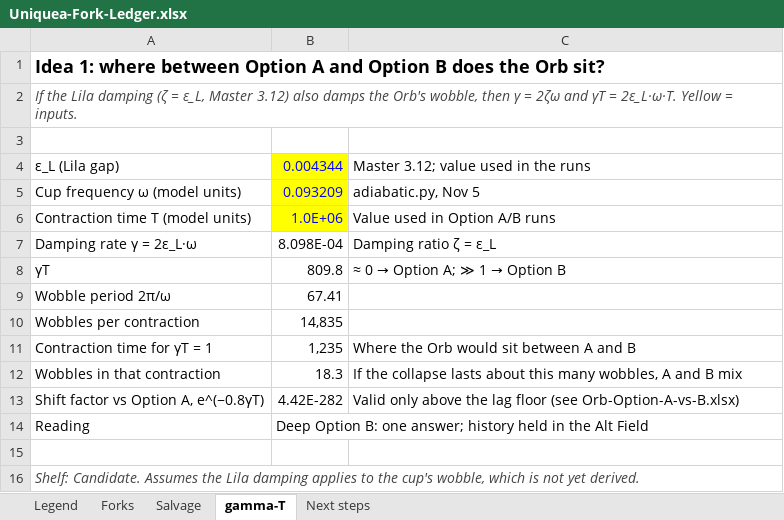
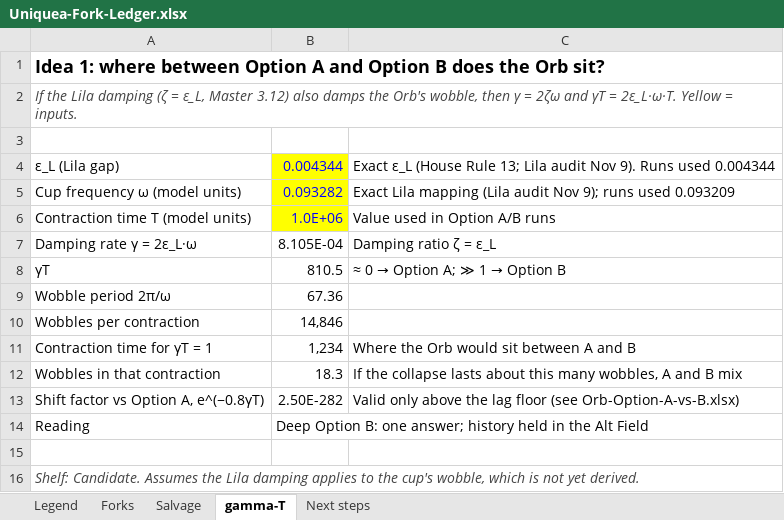
Before and after one commit to phantomovanish/Uniquea, an Excel workbook: workbooks/Uniquea-Fork-Ledger.xlsx, sheet gamma-T, drawn as a sheet; values as stored, in another font and other column widths than the file's, no borders; the diff names each change by its address in the sheet, - before the commit and + after, or states it on an @@ line.

```diff
--- a/workbooks/Uniquea-Fork-Ledger.xlsx (sheet gamma-T)
+++ b/workbooks/Uniquea-Fork-Ledger.xlsx (sheet gamma-T)
-C4: Master 3.12; value used in the runs
+C4: Exact ε_L (House Rule 13; Lila audit Nov 9). Runs used 0.004344
-B5: 0.093209
+B5: 0.093282
-C5: adiabatic.py, Nov 5
+C5: Exact Lila mapping (Lila audit Nov 9); runs used 0.093209
-B7: 8.098E-04
+B7: 8.105E-04
-B8: 809.8
+B8: 810.5
-B9: 67.41
+B9: 67.36
-B10: 14,835
+B10: 14,846
-B11: 1,235
+B11: 1,234
-B13: 4.42E-282
+B13: 2.50E-282
```
Also changed, not shown: sheet Next steps, workbooks/Orb-Option-A-vs-B.xlsx, 7 other files.
